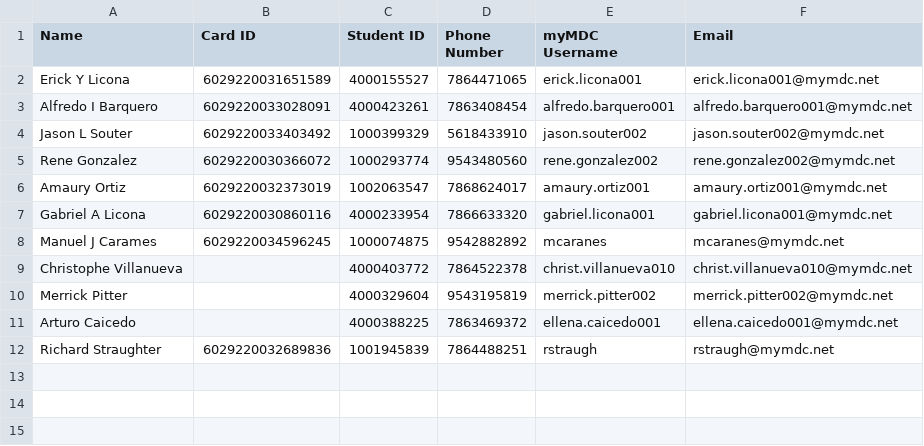
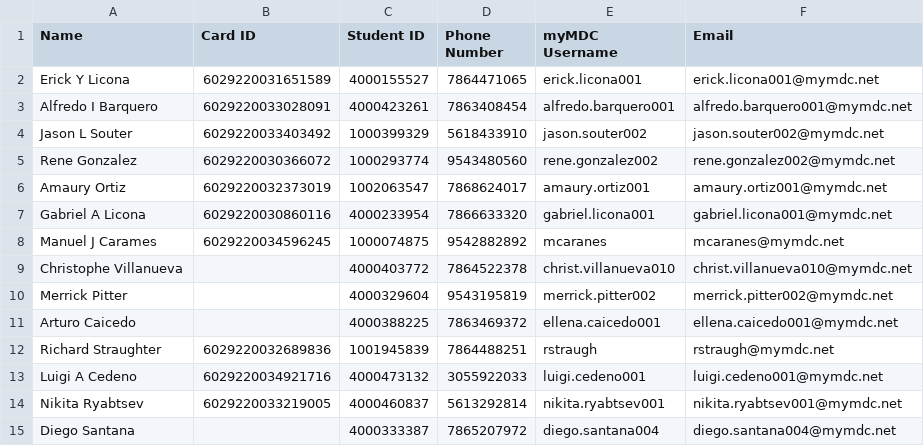
Before and after one commit to G33k-star/smart-id-verification-system, a CSV file: data/students/database.csv, drawn as a sheet.

```diff
--- a/data/students/database.csv
+++ b/data/students/database.csv
@@ -12 +12,4 @@ Arturo Caicedo,,4000388225,7863469372,ellena.caicedo001,ellena.caicedo001@mymdc.
 Richard Straughter,6029220032689836,1001945839,7864488251,rstraugh,rstraugh@mymdc.net
+Luigi A Cedeno,6029220034921716,4000473132,3055922033,luigi.cedeno001,luigi.cedeno001@mymdc.net
+Nikita Ryabtsev,6029220033219005,4000460837,5613292814,nikita.ryabtsev001,nikita.ryabtsev001@mymdc.net
+Diego Santana,,4000333387,7865207972,diego.santana004,diego.santana004@mymdc.net
```
Also changed, not shown: data/checkins/checkin_2026-04-21.csv, 7 other files.
